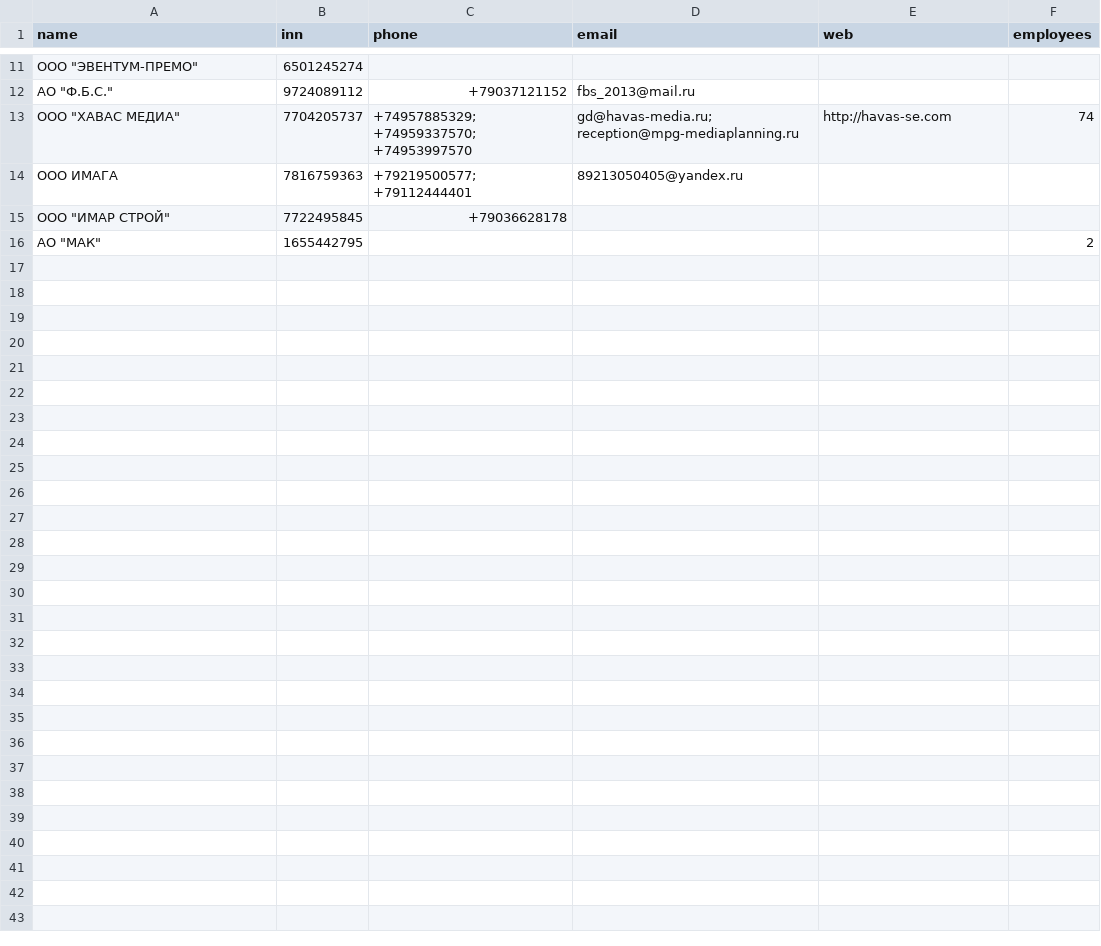
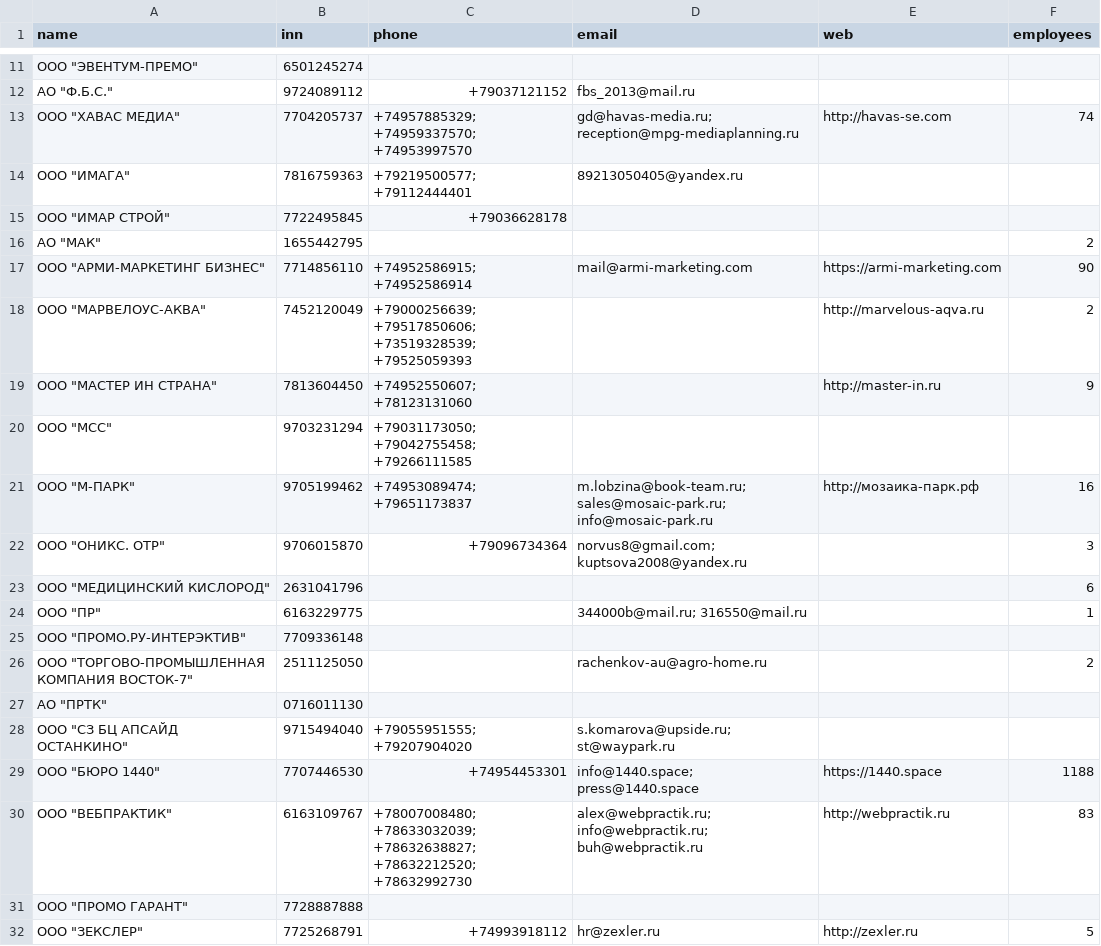
Before and after one commit to osinkinVS/Company_market, a CSV file: checko_contacts.csv, drawn as a sheet; only a part is shown, gaps mark what is left out; the diff covers the shown part only.

```diff
--- a/checko_contacts.csv
+++ b/checko_contacts.csv
@@ -14 +14 @@
-ООО ИМАГА;7816759363;"+79219500577; +79112444401";89213050405@yandex.ru;;
+ООО "ИМАГА";7816759363;"+79219500577; +79112444401";89213050405@yandex.ru;;;
@@ -16,0 +17,16 @@
+ООО "АРМИ-МАРКЕТИНГ БИЗНЕС";7714856110;"+74952586915; +74952586914";mail@armi-marketing.com;https://armi-marketing.com;90
+ООО "МАРВЕЛОУС-АКВА";7452120049;"+79000256639; +79517850606; +73519328539; +79525059393";;http://marvelous-aqva.ru;2
+ООО "МАСТЕР ИН СТРАНА";7813604450;"+74952550607; +78123131060";;http://master-in.ru;9
+ООО "МСС";9703231294;"+79031173050; +79042755458; +79266111585";;;;
+ООО "М-ПАРК";9705199462;"+74953089474; +79651173837";"m.lobzina@book-team.ru; sales@mosaic-park.ru; info@mosaic-park.ru";http://мозаика-парк.рф;16
+ООО "ОНИКС. ОТР";9706015870;+79096734364;"norvus8@gmail.com; kuptsova2008@yandex.ru";;3
+ООО "МЕДИЦИНСКИЙ КИСЛОРОД";2631041796;;;;6
+ООО "ПР";6163229775;;"344000b@mail.ru; 316550@mail.ru";;1
+ООО "ПРОМО.РУ-ИНТЕРЭКТИВ";7709336148;;;;;
+ООО "ТОРГОВО-ПРОМЫШЛЕННАЯ КОМПАНИЯ ВОСТОК-7";2511125050;;rachenkov-au@agro-home.ru;;2
+АО "ПРТК";0716011130;;;;;
+ООО "СЗ БЦ АПСАЙД ОСТАНКИНО";9715494040;"+79055951555; +79207904020";"s.komarova@upside.ru; st@waypark.ru";;;
+ООО "БЮРО 1440";7707446530;+74954453301;"info@1440.space; press@1440.space";https://1440.space;1188
+ООО "ВЕБПРАКТИК";6163109767;"+78007008480; +78633032039; +78632638827; +78632212520; +78632992730";"alex@webpractik.ru; info@webpractik.ru; buh@webpractik.ru";http://webpractik.ru;83
+ООО "ПРОМО ГАРАНТ";7728887888;;;;;
+ООО "ЗЕКСЛЕР";7725268791;+74993918112;hr@zexler.ru;http://zexler.ru;5
```
Also changed, not shown: 10 added rows elsewhere in this file, 1 other file.
